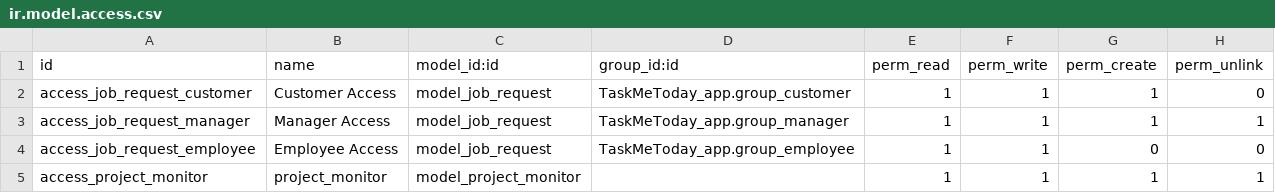
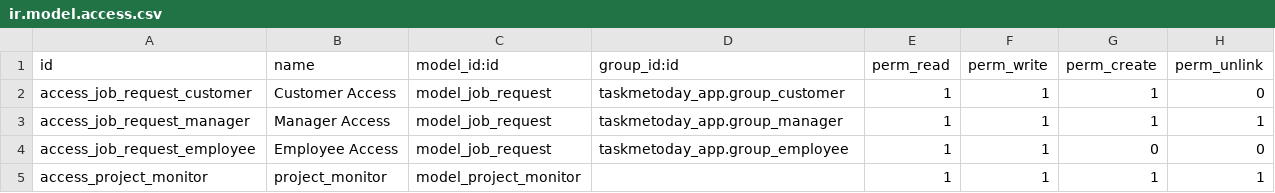
Before and after one commit to hawkeyecore/odoo16, a CSV file: addons/TaskMeToday_app/security/ir.model.access.csv, drawn as a sheet.

Commit message:
update name to lower case

```diff
--- a/addons/TaskMeToday_app/security/ir.model.access.csv
+++ b/addons/TaskMeToday_app/security/ir.model.access.csv
@@ -1,5 +1,5 @@
 id,name,model_id:id,group_id:id,perm_read,perm_write,perm_create,perm_unlink
-access_job_request_customer,Customer Access,model_job_request,TaskMeToday_app.group_customer,1,1,1,0
-access_job_request_manager,Manager Access,model_job_request,TaskMeToday_app.group_manager,1,1,1,1
-access_job_request_employee,Employee Access,model_job_request,TaskMeToday_app.group_employee,1,1,0,0
+access_job_request_customer,Customer Access,model_job_request,taskmetoday_app.group_customer,1,1,1,0
+access_job_request_manager,Manager Access,model_job_request,taskmetoday_app.group_manager,1,1,1,1
+access_job_request_employee,Employee Access,model_job_request,taskmetoday_app.group_employee,1,1,0,0
 access_project_monitor,project_monitor,model_project_monitor,,1,1,1,1
```
Also changed, not shown: 8 other files.
